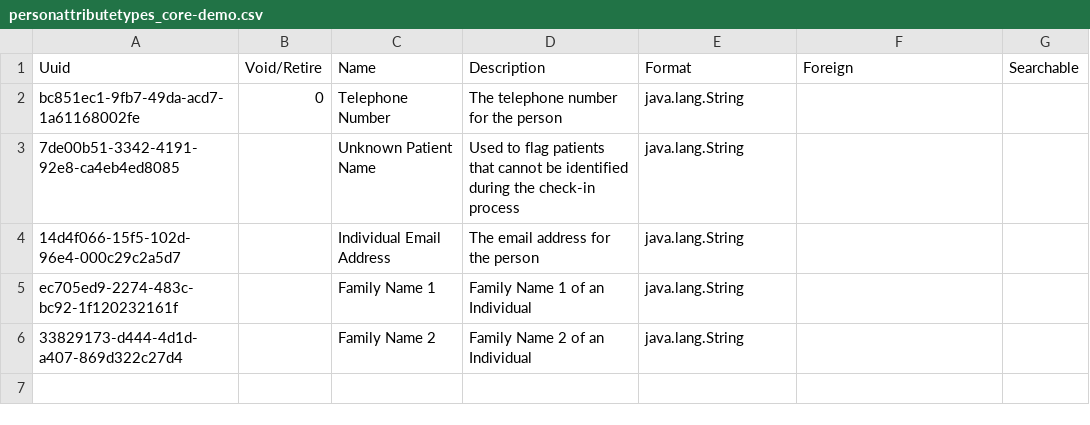
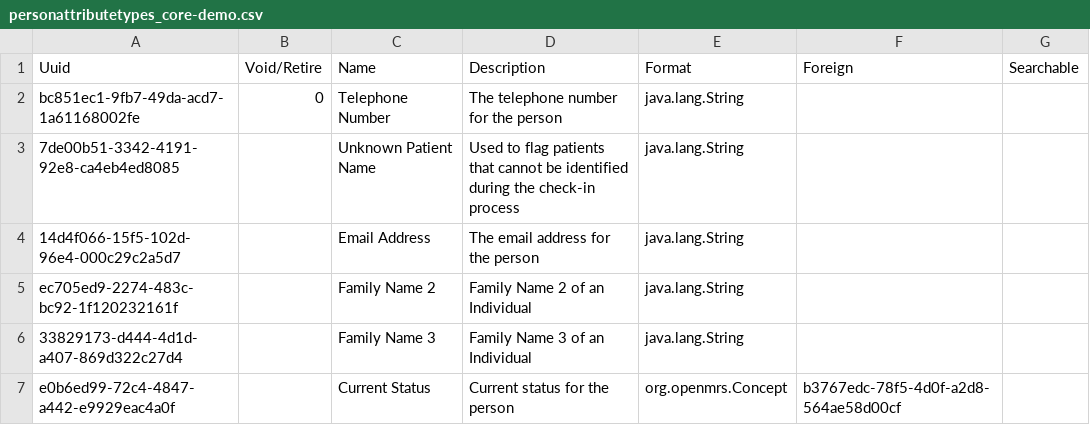
Before and after one commit to MSF-OCG/LIME-EMR, a CSV file: sites/mosul/configs/openmrs/initializer_config/personattributetypes/personattributetypes_core-demo.csv, drawn as a sheet.

Commit message:
Emergency contacts, registration encounter and config cleanups

```diff
--- a/sites/mosul/configs/openmrs/initializer_config/personattributetypes/personattributetypes_core-demo.csv
+++ b/sites/mosul/configs/openmrs/initializer_config/personattributetypes/personattributetypes_core-demo.csv
@@ -3,4 +3,5 @@ bc851ec1-9fb7-49da-acd7-1a61168002fe,0,Telephone Number,The telephone number for
 7de00b51-3342-4191-92e8-ca4eb4ed8085,,Unknown Patient Name,Used to flag patients that cannot be identified during the check-in process,java.lang.String,,,
-14d4f066-15f5-102d-96e4-000c29c2a5d7,,Individual Email Address,The email address for the person,java.lang.String,,,
-ec705ed9-2274-483c-bc92-1f120232161f,,Family Name 1,Family Name 1 of an Individual,java.lang.String,,,
-33829173-d444-4d1d-a407-869d322c27d4,,Family Name 2,Family Name 2 of an Individual,java.lang.String,,,
+14d4f066-15f5-102d-96e4-000c29c2a5d7,,Email Address,The email address for the person,java.lang.String,,,
+ec705ed9-2274-483c-bc92-1f120232161f,,Family Name 2,Family Name 2 of an Individual,java.lang.String,,,
+33829173-d444-4d1d-a407-869d322c27d4,,Family Name 3,Family Name 3 of an Individual,java.lang.String,,,
+e0b6ed99-72c4-4847-a442-e9929eac4a0f,,Current Status,Current status for the person,org.openmrs.Concept,b3767edc-78f5-4d0f-a2d8-564ae58d00cf,,
```
Also changed, not shown: distro/configs/openmrs/initializer_config/encountertypes/encountertypes_core-demo.csv, 3 other files.
